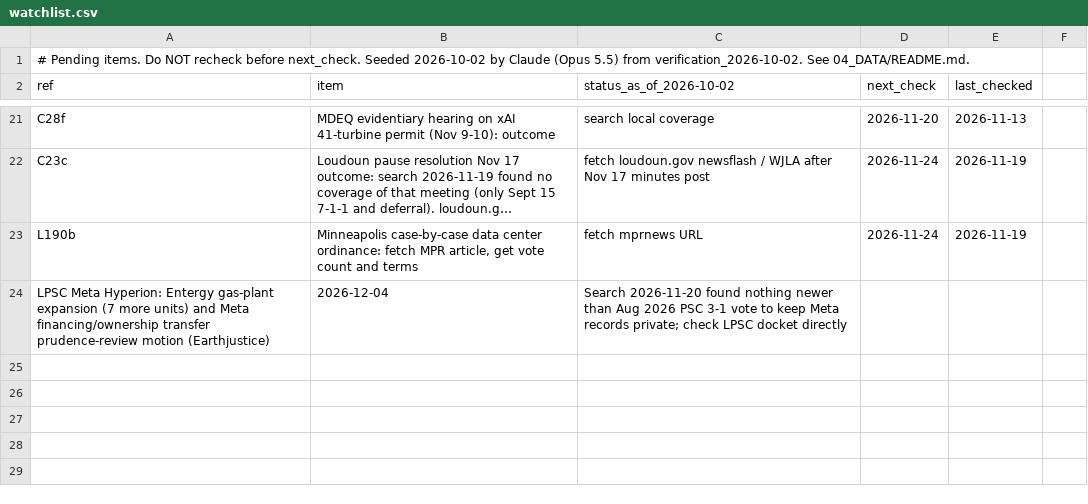
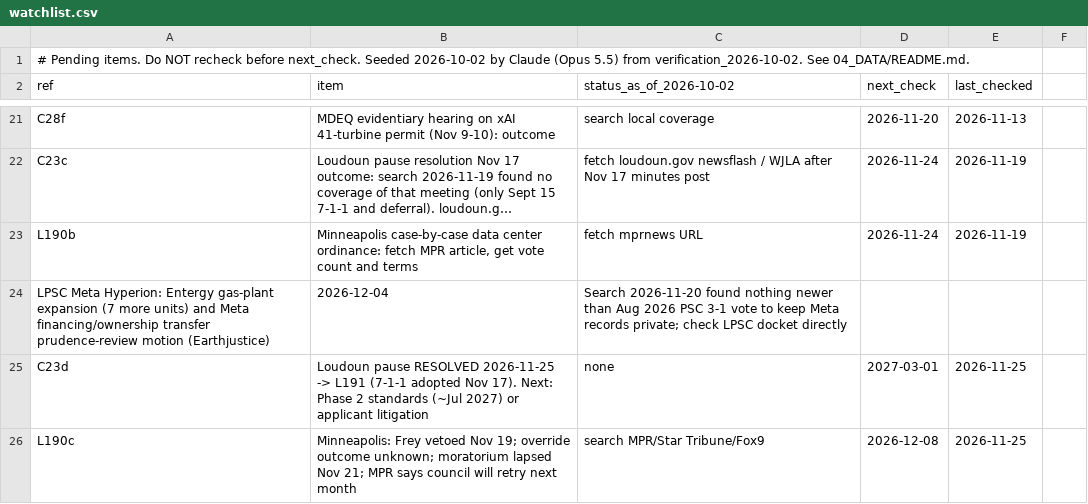
Before and after one commit to brittonleggett/research-threads-cloud, a CSV file: DATA_CENTER_PAPER/04_DATA/watchlist.csv, drawn as a sheet; only a part is shown, gaps mark what is left out; long unchanged cells end in …; the diff names each change by its address in the sheet, - before the commit and + after, or states it on an @@ line.

```diff
--- a/DATA_CENTER_PAPER/04_DATA/watchlist.csv
+++ b/DATA_CENTER_PAPER/04_DATA/watchlist.csv
+row 25: C23d | Loudoun pause RESOLVED 2026-11-25 -> L191 (7-1-1 adopted Nov 17). Next: Phase 2 standards (~Jul 2027) or applicant litigation | none | 2027-03-01 | 2026-11-25
+row 26: L190c | Minneapolis: Frey vetoed Nov 19; override outcome unknown; moratorium lapsed Nov 21; MPR says council will retry next month | search MPR/Star Tribune/Fox9 | 2026-12-08 | 2026-11-25
```
Also changed, not shown: DATA_CENTER_PAPER/04_DATA/candidate_leads.csv, 3 other files.
